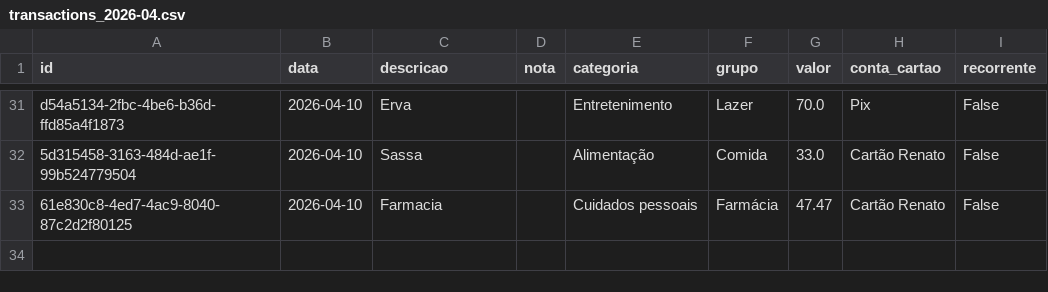
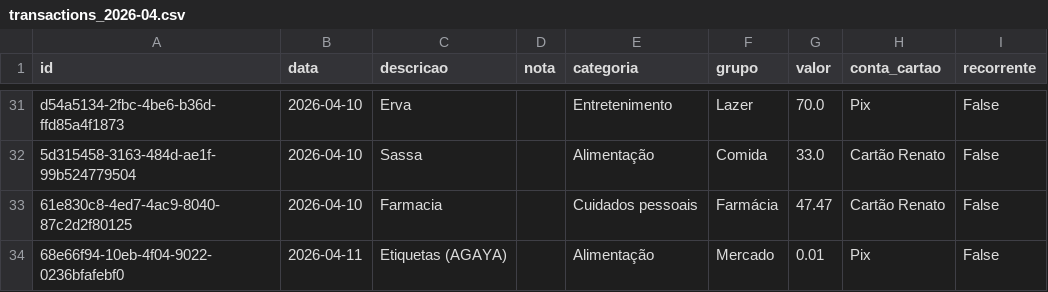
Before and after one commit to czrstar/finance-dashboard-zappro, a CSV file: data/monthly/transactions_2026-04.csv, drawn as a sheet; only a part is shown, gaps mark what is left out; the diff names each change by its address in the sheet, - before the commit and + after, or states it on an @@ line.

Commit message:
auto: update data/monthly/transactions_2026-04.csv

```diff
--- a/data/monthly/transactions_2026-04.csv
+++ b/data/monthly/transactions_2026-04.csv
+row 34: 68e66f94-10eb-4f04-9022-0236bfafebf0 | 2026-04-11 | Etiquetas (AGAYA) |  | Alimentação | Mercado | 0.01 | Pix | False
```
